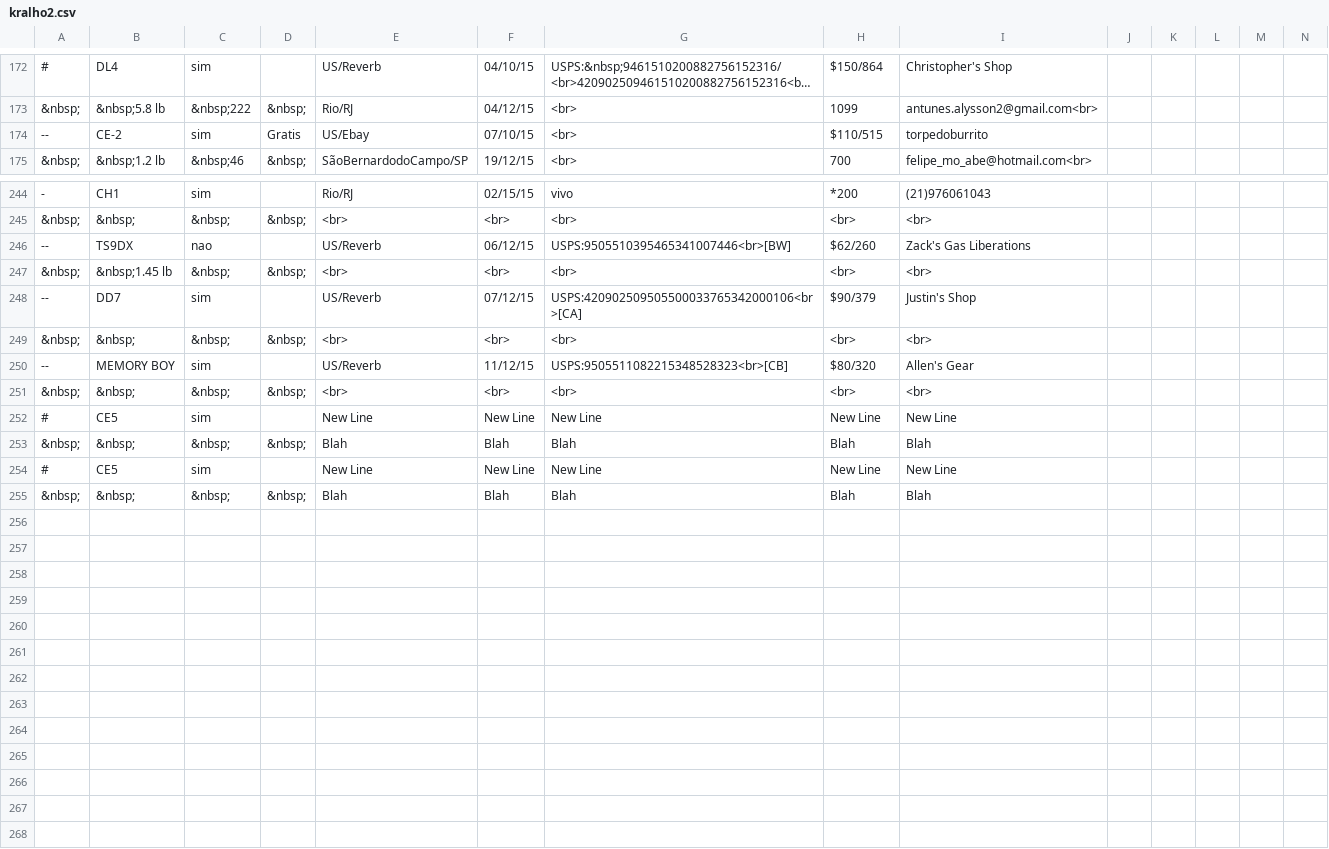
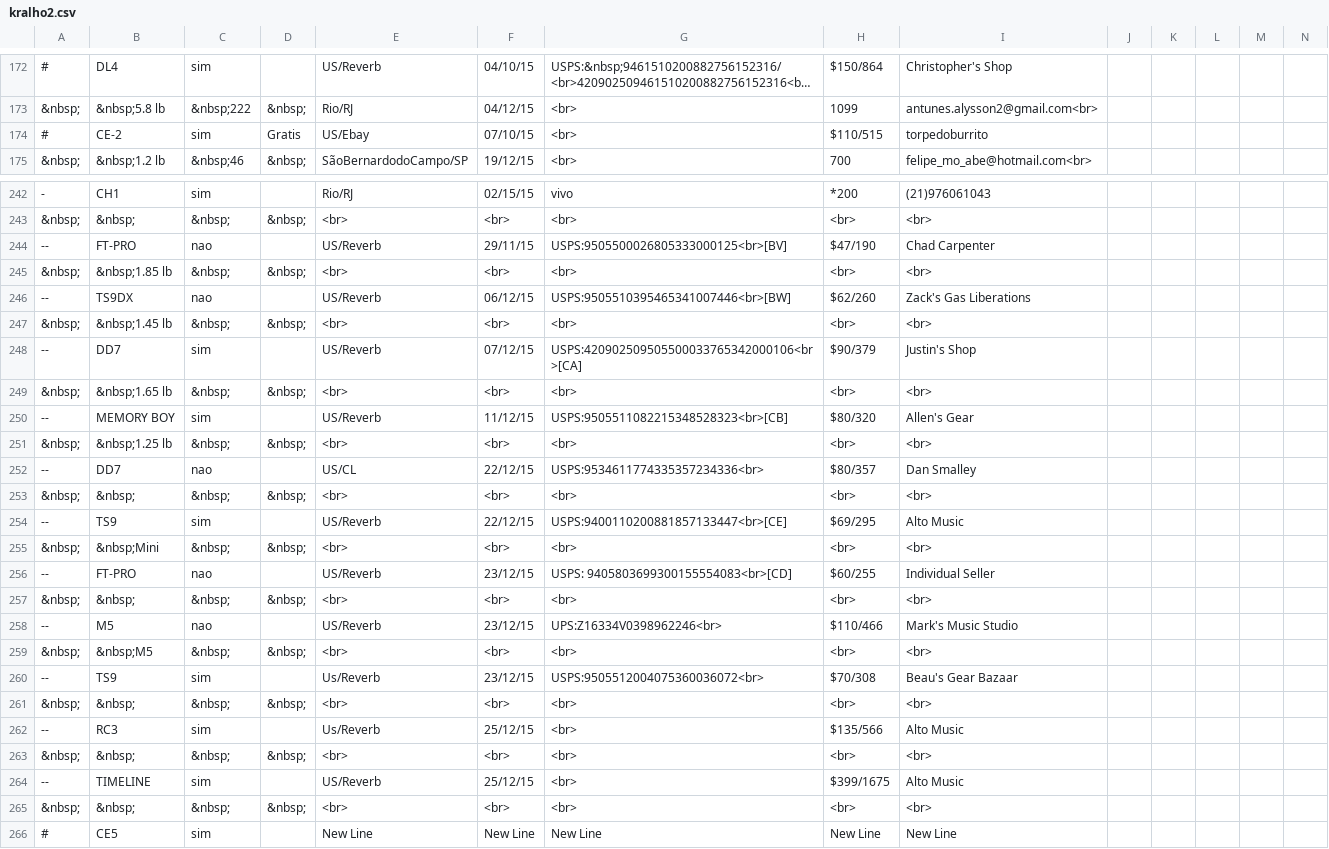
Before and after one commit to pupiloslash/sistema-vendas, a CSV file: kralho2.csv, drawn as a sheet; only a part is shown, gaps mark what is left out; the shorter side is filled out with more unchanged rows; long unchanged cells end in …; removed rows and columns are numbered as before the commit, all else as after; rows hold the shown columns only; the diff covers the shown part only; the diff names each change by its address in the sheet, - before the commit and + after, or states it on an @@ line.

```diff
--- a/kralho2.csv
+++ b/kralho2.csv
-A174: --
+A174: #
@@ row 238 moved to row 244: -- @@
+row 245: &nbsp; | &nbsp;1.85 lb | &nbsp; | &nbsp; | <br> | <br> | <br> | <br> | <br>
+row 249: &nbsp; | &nbsp;1.65 lb | &nbsp; | &nbsp; | <br> | <br> | <br> | <br> | <br>
+row 250: -- | MEMORY BOY | sim |  | US/Reverb | 11/12/15 | USPS:9505511082215348528323<br>[CB] | $80/320 | Allen's Gear
+row 251: &nbsp; | &nbsp;1.25 lb | &nbsp; | &nbsp; | <br> | <br> | <br> | <br> | <br>
+row 252: -- | DD7 | nao |  | US/CL | 22/12/15 | USPS:9534611774335357234336<br> | $80/357 | Dan Smalley
-B254: MEMORY BOY
+B254: TS9
-F254: 11/12/15
+F254: 22/12/15
-G254: USPS:9505511082215348528323<br>[CB]
+G254: USPS:9400110200881857133447<br>[CE]
-H254: $80/320
+H254: $69/295
-I254: Allen's Gear
+I254: Alto Music
+row 255: &nbsp; | &nbsp;Mini | &nbsp; | &nbsp; | <br> | <br> | <br> | <br> | <br>
+row 256: -- | FT-PRO | nao |  | US/Reverb | 23/12/15 | USPS: 9405803699300155554083<br>[CD] | $60/255 | Individual Seller
-row 252: # | CE5 | sim |  | New Line | New Line | New Line | New Line | New Line
+row 258: -- | M5 | nao |  | US/Reverb | 23/12/15 | UPS:Z16334V0398962246<br> | $110/466 | Mark's Music Studio
-B259: &nbsp;
+B259: &nbsp;M5
-E259: Blah
+E259: <br>
-F259: Blah
+F259: <br>
-G259: Blah
+G259: <br>
-H259: Blah
+H259: <br>
-I259: Blah
+I259: <br>
+row 260: -- | TS9 | sim |  | Us/Reverb | 23/12/15 | USPS:9505512004075360036072<br> | $70/308 | Beau's Gear Bazaar
@@ row 239 moved to row 261: &nbsp; @@
+row 262: -- | RC3 | sim |  | Us/Reverb | 25/12/15 | <br> | $135/566 | Alto Music
+row 263: &nbsp; | &nbsp; | &nbsp; | &nbsp; | <br> | <br> | <br> | <br> | <br>
+row 264: -- | TIMELINE | sim |  | US/Reverb | 25/12/15 | <br> | $399/1675 | Alto Music
+row 265: &nbsp; | &nbsp; | &nbsp; | &nbsp; | <br> | <br> | <br> | <br> | <br>
```
Also changed, not shown: 15 edited cells elsewhere in this file, 2 other files.
